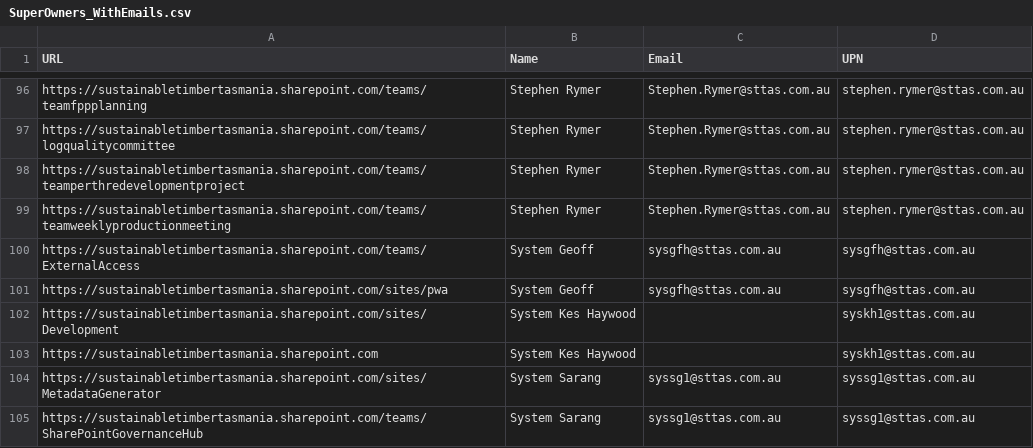
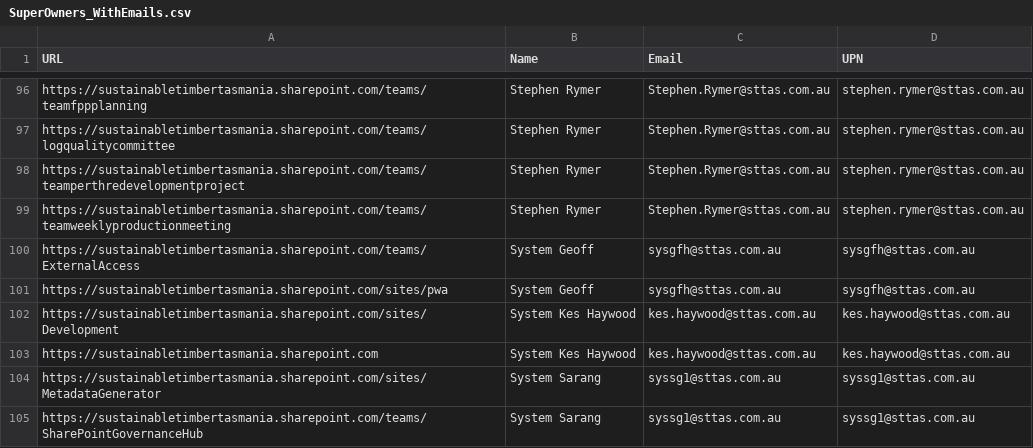
Before and after one commit to StealthyRacoon/scripts, a CSV file: Permission Audit/SuperOwners_WithEmails.csv, drawn as a sheet; only a part is shown, gaps mark what is left out; the diff names each change by its address in the sheet, - before the commit and + after, or states it on an @@ line.

Commit message:
import new owners

```diff
--- a/Permission Audit/SuperOwners_WithEmails.csv
+++ b/Permission Audit/SuperOwners_WithEmails.csv
-C102:C103 (Email): (empty)
+C102:C103 (Email): kes.haywood@sttas.com.au
-D102:D103 (UPN): syskh1@sttas.com.au
+D102:D103 (UPN): kes.haywood@sttas.com.au
```
Also changed, not shown: 3 other files.
